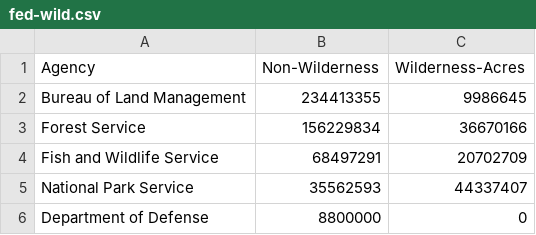
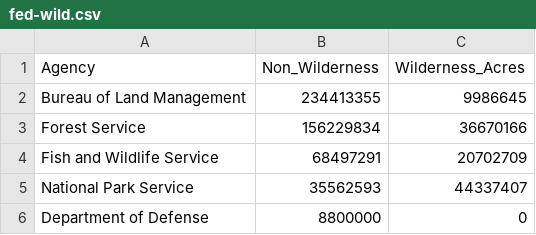
Before and after one commit to sak2212/wilderness, a CSV file: introduction/fed-wild.csv, drawn as a sheet.

```diff
--- a/introduction/fed-wild.csv
+++ b/introduction/fed-wild.csv
@@ -1,2 +1,2 @@
-Agency,Non-Wilderness,Wilderness-Acres
+Agency,Non_Wilderness,Wilderness_Acres
 Bureau of Land Management,234413355,9986645
```
Also changed, not shown: states/wild-per-state.csv, 21 other files.
